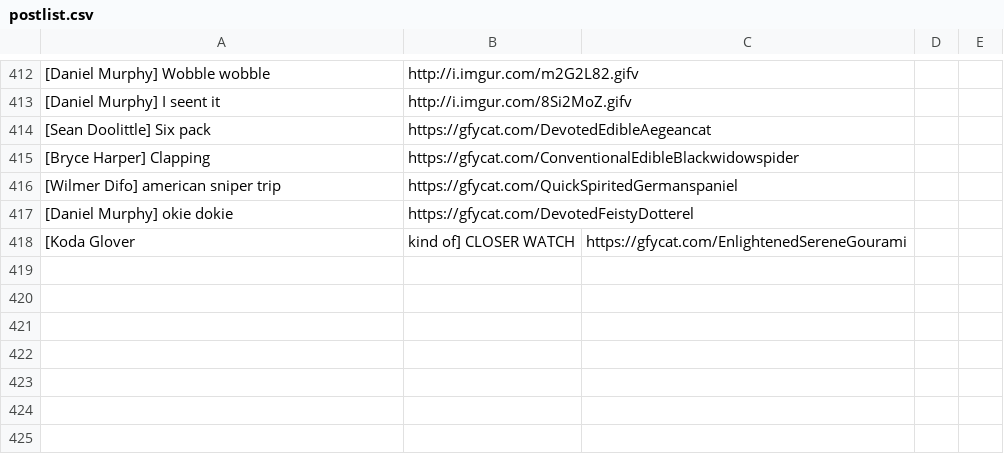
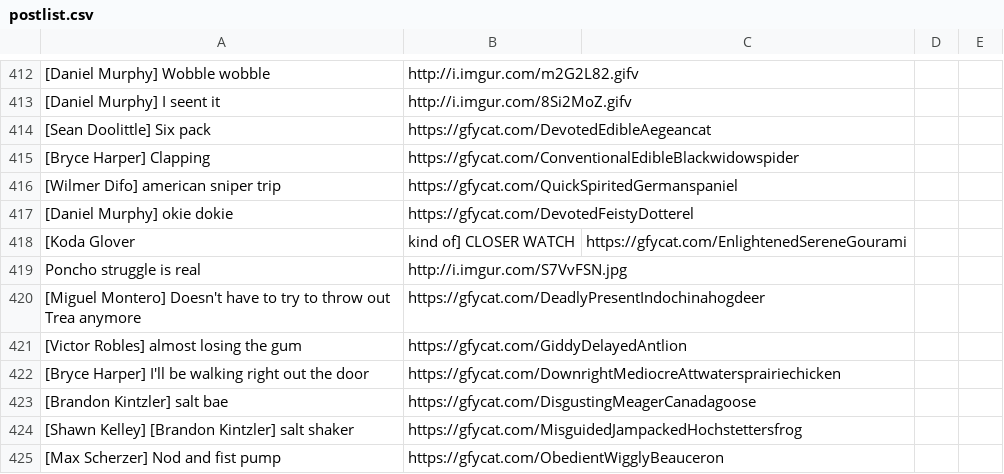
Before and after one commit to efitz11/natsgifbot, a CSV file: postlist.csv, drawn as a sheet; only a part is shown, gaps mark what is left out; the diff names each change by its address in the sheet, - before the commit and + after, or states it on an @@ line.

Commit message:
added new gifs

```diff
--- a/postlist.csv
+++ b/postlist.csv
+row 419: Poncho struggle is real | http://i.imgur.com/S7VvFSN.jpg
+row 420: [Miguel Montero] Doesn't have to try to throw out Trea anymore | https://gfycat.com/DeadlyPresentIndochinahogdeer
+row 421: [Victor Robles] almost losing the gum | https://gfycat.com/GiddyDelayedAntlion
+row 422: [Bryce Harper] I'll be walking right out the door | https://gfycat.com/DownrightMediocreAttwatersprairiechicken
+row 423: [Brandon Kintzler] salt bae | https://gfycat.com/DisgustingMeagerCanadagoose
+row 424: [Shawn Kelley] [Brandon Kintzler] salt shaker | https://gfycat.com/MisguidedJampackedHochstettersfrog
+row 425: [Max Scherzer] Nod and fist pump | https://gfycat.com/ObedientWigglyBeauceron
```
